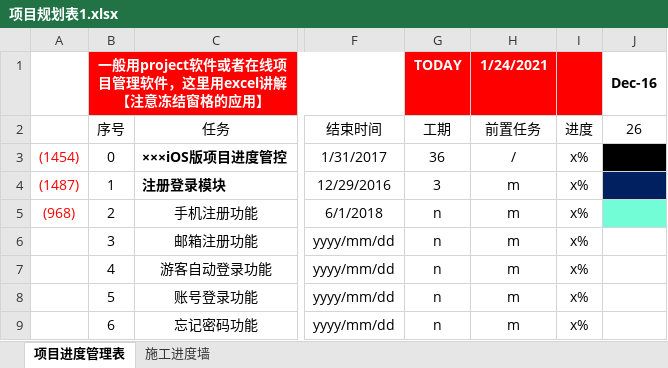
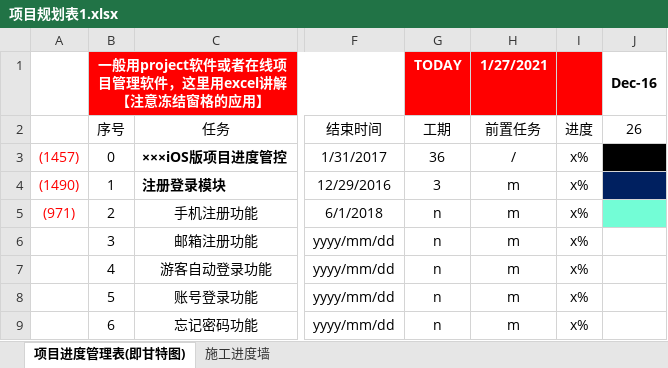
Before and after one commit to liugai6419/product, an Excel workbook: 第一阶段课程/课件/项目规划表1.xlsx, sheet 项目进度管理表(即甘特图), drawn as a sheet; only a part is shown, gaps mark what is left out; values as stored, in another font and other column widths than the file's, no borders; conditional formats not drawn; the diff names each change by its address in the sheet, - before the commit and + after, or states it on an @@ line.

```diff
--- a/第一阶段课程/课件/项目规划表1.xlsx (sheet 项目进度管理表(即甘特图))
+++ b/第一阶段课程/课件/项目规划表1.xlsx (sheet 项目进度管理表(即甘特图))
-sheet tab: 项目进度管理表
+sheet tab: 项目进度管理表(即甘特图)
-H1: 1/24/2021
+H1: 1/27/2021
-A3: (1454)
+A3: (1457)
-A4: (1487)
+A4: (1490)
-A5: (968)
+A5: (971)
```
Also changed, not shown: 27 other files.
